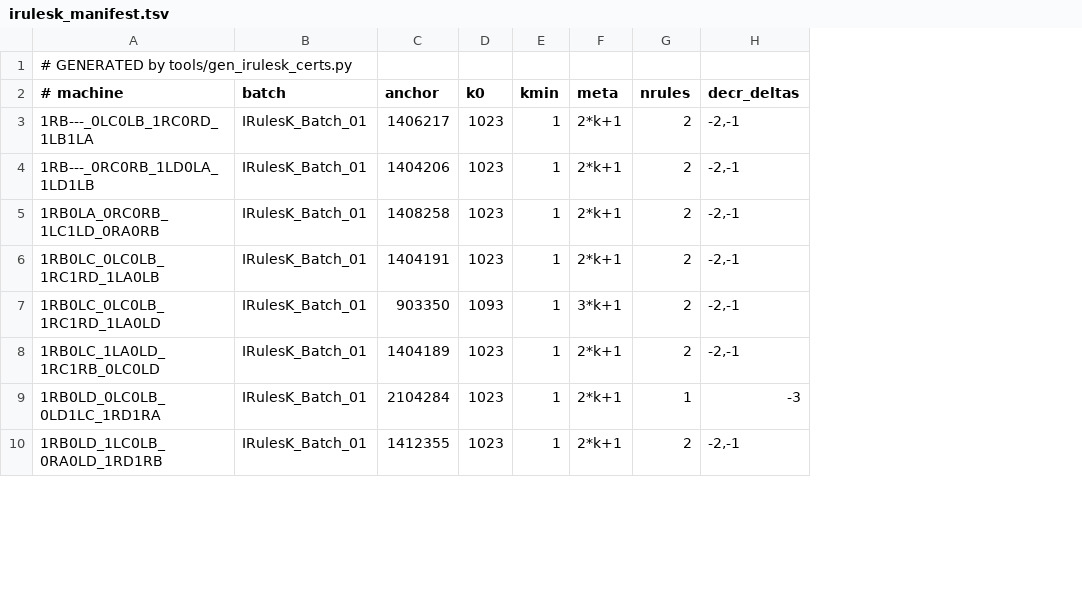
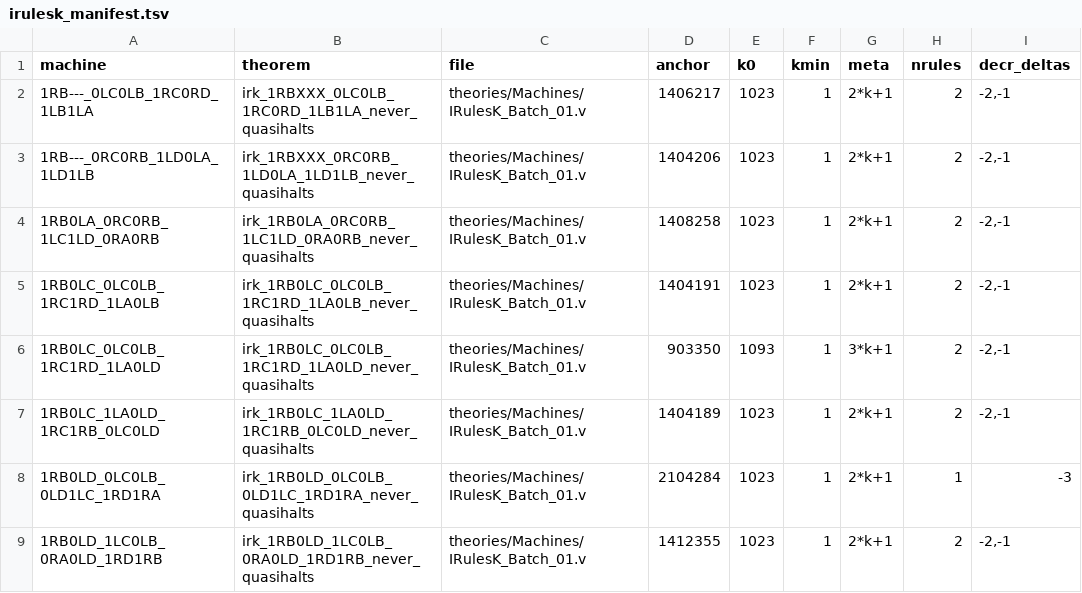
Before and after one commit to carrino/Coq-BBB4, a TSV file: tools/irulesk_manifest.tsv, drawn as a sheet; only a part is shown; removed rows and columns are numbered as before the commit, all else as after; the diff names each change by its address in the sheet, - before the commit and + after, or states it on an @@ line.

```diff
--- a/tools/irulesk_manifest.tsv
+++ b/tools/irulesk_manifest.tsv
-column B (batch), rows 3-10: all IRulesK_Batch_01
+column B (theorem), rows 2-9: irk_1RBXXX_0LC0LB_1RC0RD_1LB1LA_never_quasihalts | irk_1RBXXX_0RC0RB_1LD0LA_1LD1LB_never_quasihalts | irk_1RB0LA_0RC0RB_1LC1LD_0RA0RB_never_quasihalts | irk_1RB0LC_0LC0LB_1RC1RD_1LA0LB_never_quasihalts | irk_1RB0LC_0LC0LB_1RC1RD_1LA0LD_never_quasihalts | irk_1RB0LC_1LA0LD_1RC1RB_0LC0LD_never_quasihalts | irk_1RB0LD_0LC0LB_0LD1LC_1RD1RA_never_quasihalts | irk_1RB0LD_1LC0LB_0RA0LD_1RD1RB_never_quasihalts
+column C (file), rows 2-9: all theories/Machines/IRulesK_Batch_01.v
-row 1: # GENERATED by tools/gen_irulesk_certs.py
-A1: # machine
+A1: machine
```
Also changed, not shown: 4 other files.
